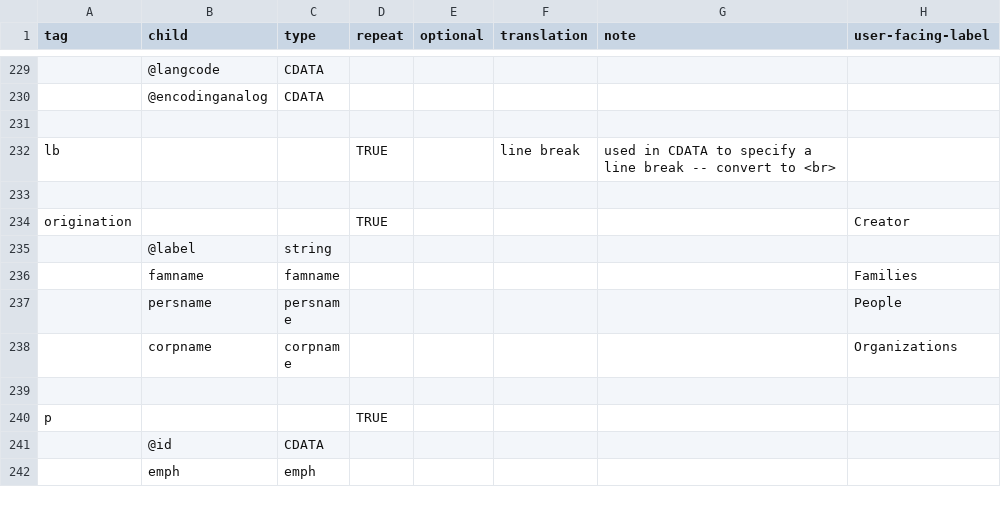
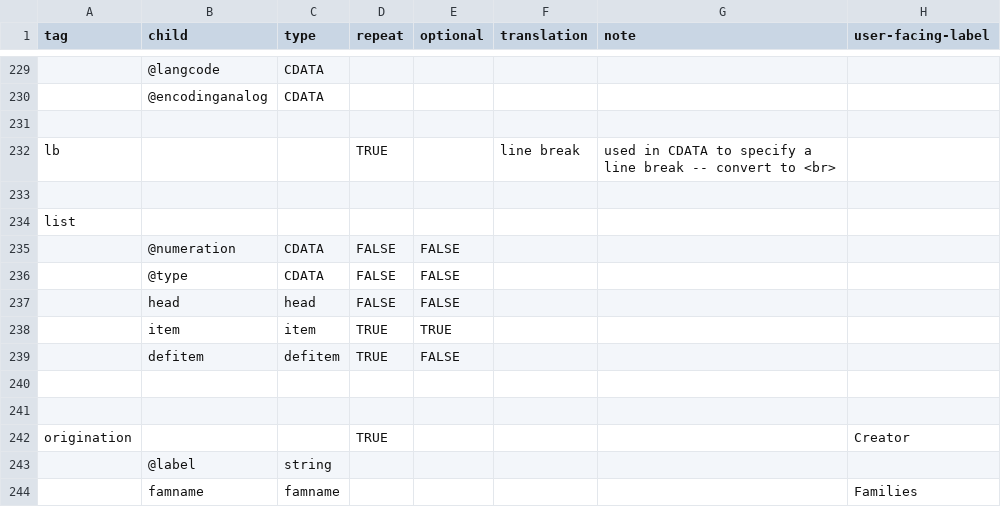
Before and after one commit to nyudlts/fadesign_29-data-model, a CSV file: models.csv, drawn as a sheet; only a part is shown, gaps mark what is left out; the shorter side is filled out with more unchanged rows; the diff names each change by its address in the sheet, - before the commit and + after, or states it on an @@ line.

Commit message:
adding list to models

```diff
--- a/models.csv
+++ b/models.csv
+row 234: list
+row 235:  | @numeration | CDATA | FALSE | FALSE
+row 236:  | @type | CDATA | FALSE | FALSE
+row 237:  | head | head | FALSE | FALSE
+row 238:  | item | item | TRUE | TRUE
+row 239:  | defitem | defitem | TRUE | FALSE
+row 240: (empty)
+row 241: (empty)
```
